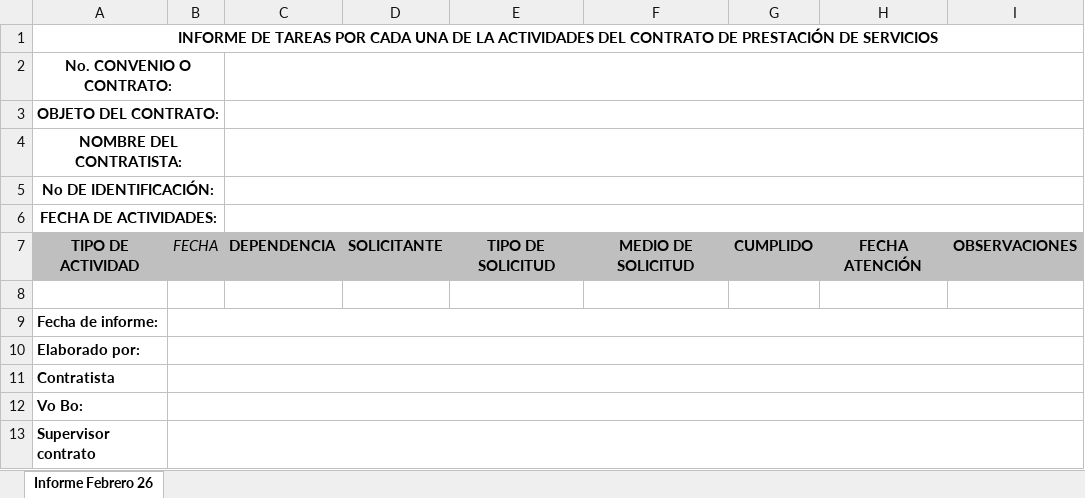
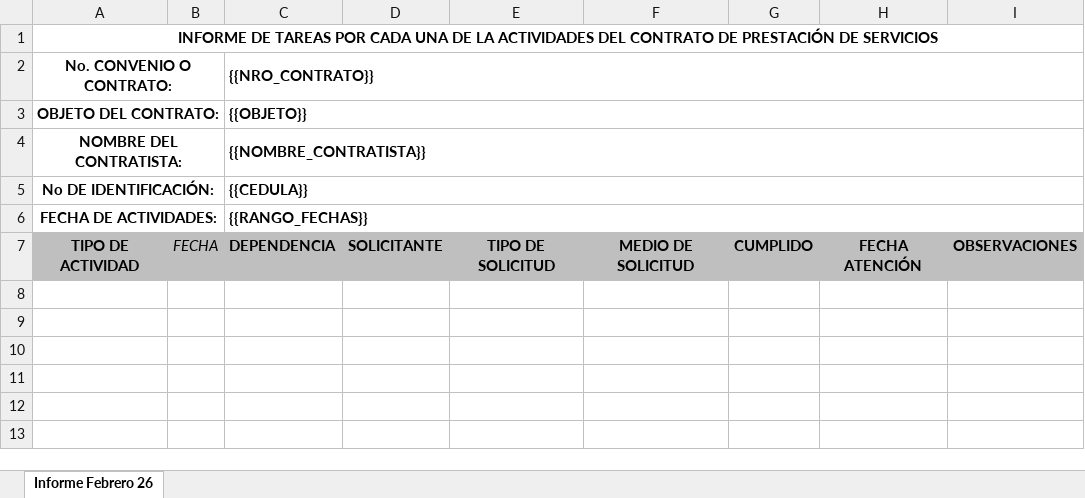
Before and after one commit to Seletex/Python---copia, an Excel workbook: Actividades/INFORME DE ACTIVIDADES - copia.xlsx, sheet Informe Febrero 26, drawn as a sheet; values as stored, in another font and other column widths than the file's, no borders; table styles not drawn; the diff names each change by its address in the sheet, - before the commit and + after, or states it on an @@ line.

```diff
--- a/Actividades/INFORME DE ACTIVIDADES - copia.xlsx (sheet Informe Febrero 26)
+++ b/Actividades/INFORME DE ACTIVIDADES - copia.xlsx (sheet Informe Febrero 26)
-C2: (empty)
+C2: {{NRO_CONTRATO}}
-C3 ({{NRO_CONTRATO}}): (empty)
+C3 ({{NRO_CONTRATO}}): {{OBJETO}}
-C4 ({{NRO_CONTRATO}}): (empty)
+C4 ({{NRO_CONTRATO}}): {{NOMBRE_CONTRATISTA}}
-C5 ({{NRO_CONTRATO}}): (empty)
+C5 ({{NRO_CONTRATO}}): {{CEDULA}}
-C6 ({{NRO_CONTRATO}}): (empty)
+C6 ({{NRO_CONTRATO}}): {{RANGO_FECHAS}}
-row 8: (empty)
-row 9: Fecha de informe:
-row 10: Elaborado por:
-row 11: Contratista
-row 12: Vo Bo:
-row 13: Supervisor contrato
```
Also changed, not shown: 22 other files.
